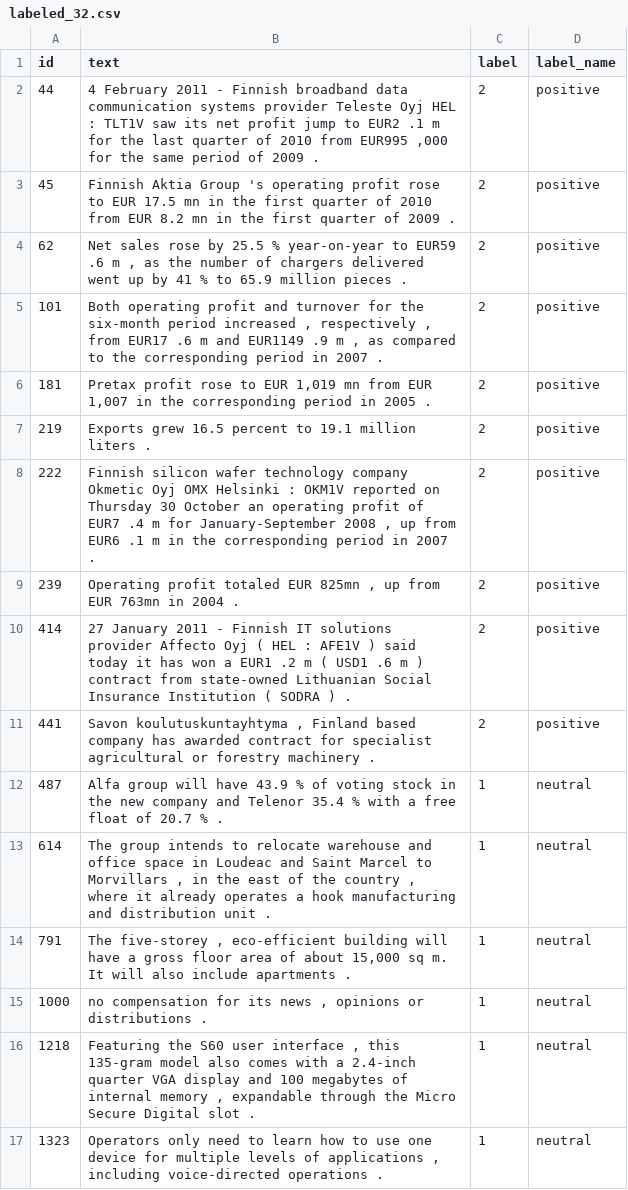
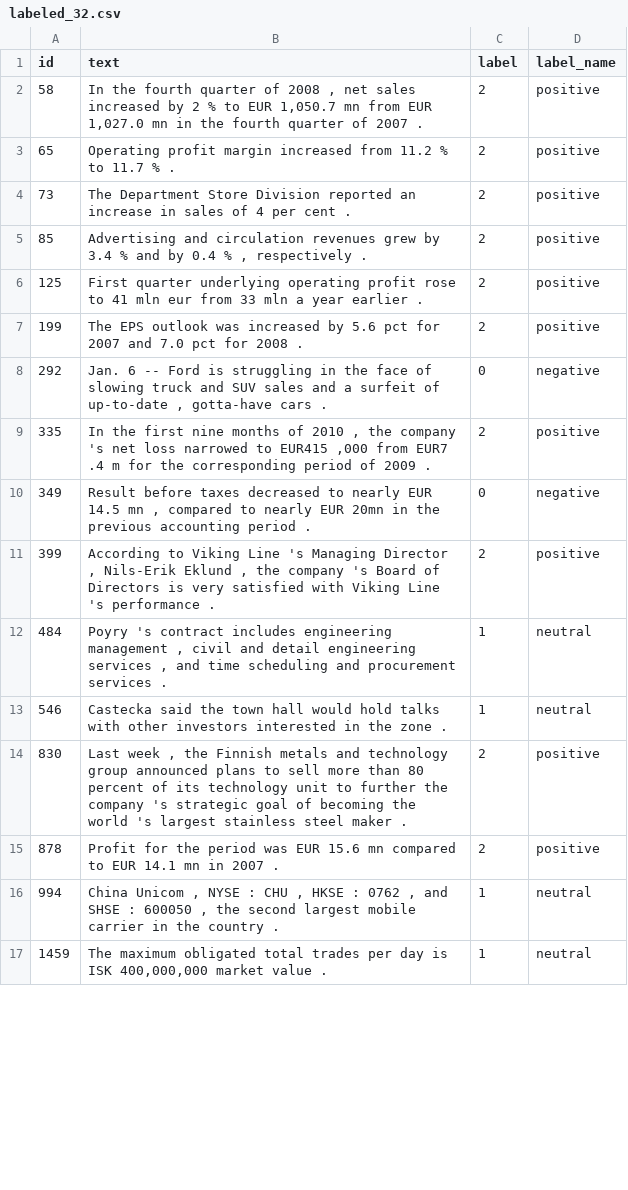
Before and after one commit to cherrylchico/advanced_nlp, a CSV file: data/labeled_32.csv, drawn as a sheet; only a part is shown; the diff covers the shown part only.

```diff
--- a/data/labeled_32.csv
+++ b/data/labeled_32.csv
@@ -1,17 +1,17 @@
 id,text,label,label_name
-44,"4 February 2011 - Finnish broadband data communication systems provider Teleste Oyj HEL : TLT1V saw its net profit jump to EUR2 .1 m for the last quarter of 2010 from EUR995 ,000 for the same period of 2009 .",2,positive
-45,Finnish Aktia Group 's operating profit rose to EUR 17.5 mn in the first quarter of 2010 from EUR 8.2 mn in the first quarter of 2009 .,2,positive
-62,"Net sales rose by 25.5 % year-on-year to EUR59 .6 m , as the number of chargers delivered went up by 41 % to 65.9 million pieces .",2,positive
-101,"Both operating profit and turnover for the six-month period increased , respectively , from EUR17 .6 m and EUR1149 .9 m , as compared to the corresponding period in 2007 .",2,positive
-181,"Pretax profit rose to EUR 1,019 mn from EUR 1,007 in the corresponding period in 2005 .",2,positive
-219,Exports grew 16.5 percent to 19.1 million liters .,2,positive
-222,"Finnish silicon wafer technology company Okmetic Oyj OMX Helsinki : OKM1V reported on Thursday 30 October an operating profit of EUR7 .4 m for January-September 2008 , up from EUR6 .1 m in the corresponding period in 2007 .",2,positive
-239,"Operating profit totaled EUR 825mn , up from EUR 763mn in 2004 .",2,positive
-414,27 January 2011 - Finnish IT solutions provider Affecto Oyj ( HEL : AFE1V ) said today it has won a EUR1 .2 m ( USD1 .6 m ) contract from state-owned Lithuanian Social Insurance Institution ( SODRA ) .,2,positive
-441,"Savon koulutuskuntayhtyma , Finland based company has awarded contract for specialist agricultural or forestry machinery .",2,positive
-487,Alfa group will have 43.9 % of voting stock in the new company and Telenor 35.4 % with a free float of 20.7 % .,1,neutral
-614,"The group intends to relocate warehouse and office space in Loudeac and Saint Marcel to Morvillars , in the east of the country , where it already operates a hook manufacturing and distribution unit .",1,neutral
-791,"The five-storey , eco-efficient building will have a gross floor area of about 15,000 sq m. It will also include apartments .",1,neutral
-1000,"no compensation for its news , opinions or distributions .",1,neutral
-1218,"Featuring the S60 user interface , this 135-gram model also comes with a 2.4-inch quarter VGA display and 100 megabytes of internal memory , expandable through the Micro Secure Digital slot .",1,neutral
-1323,"Operators only need to learn how to use one device for multiple levels of applications , including voice-directed operations .",1,neutral
+58,"In the fourth quarter of 2008 , net sales increased by 2 % to EUR 1,050.7 mn from EUR 1,027.0 mn in the fourth quarter of 2007 .",2,positive
+65,Operating profit margin increased from 11.2 % to 11.7 % .,2,positive
+73,The Department Store Division reported an increase in sales of 4 per cent .,2,positive
+85,"Advertising and circulation revenues grew by 3.4 % and by 0.4 % , respectively .",2,positive
+125,First quarter underlying operating profit rose to 41 mln eur from 33 mln a year earlier .,2,positive
+199,The EPS outlook was increased by 5.6 pct for 2007 and 7.0 pct for 2008 .,2,positive
+292,"Jan. 6 -- Ford is struggling in the face of slowing truck and SUV sales and a surfeit of up-to-date , gotta-have cars .",0,negative
+335,"In the first nine months of 2010 , the company 's net loss narrowed to EUR415 ,000 from EUR7 .4 m for the corresponding period of 2009 .",2,positive
+349,"Result before taxes decreased to nearly EUR 14.5 mn , compared to nearly EUR 20mn in the previous accounting period .",0,negative
+399,"According to Viking Line 's Managing Director , Nils-Erik Eklund , the company 's Board of Directors is very satisfied with Viking Line 's performance .",2,positive
+484,"Poyry 's contract includes engineering management , civil and detail engineering services , and time scheduling and procurement services .",1,neutral
+546,Castecka said the town hall would hold talks with other investors interested in the zone .,1,neutral
+830,"Last week , the Finnish metals and technology group announced plans to sell more than 80 percent of its technology unit to further the company 's strategic goal of becoming the world 's largest stainless steel maker .",2,positive
+878,Profit for the period was EUR 15.6 mn compared to EUR 14.1 mn in 2007 .,2,positive
+994,"China Unicom , NYSE : CHU , HKSE : 0762 , and SHSE : 600050 , the second largest mobile carrier in the country .",1,neutral
+1459,"The maximum obligated total trades per day is ISK 400,000,000 market value .",1,neutral
```
Also changed, not shown: 3 added rows, 3 removed rows and 26 edited cells elsewhere in this file, data/test.csv, data/train.csv, 8 other files.
